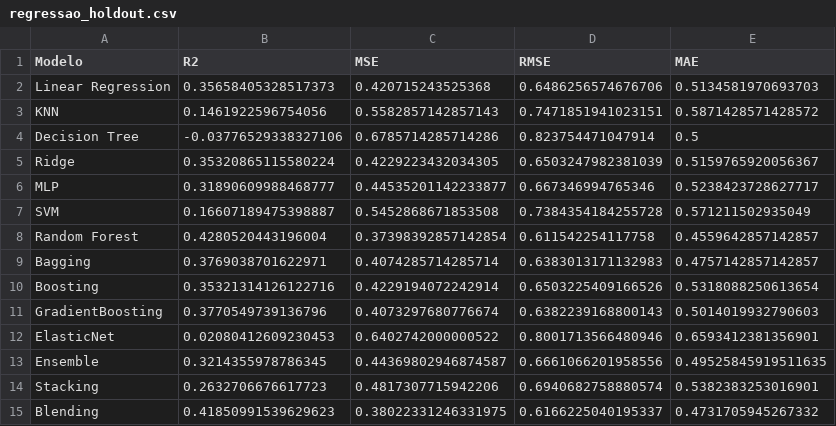
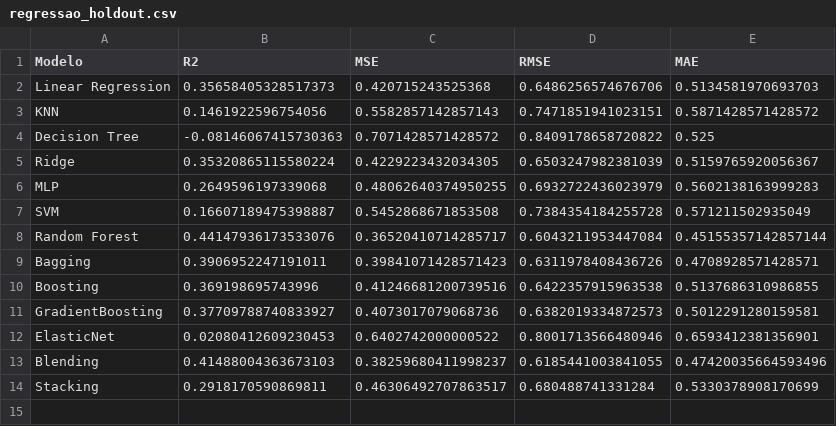
Before and after one commit to ricaprof/PJBL-Machine-Learning, a CSV file: results/regressao_holdout.csv, drawn as a sheet.

```diff
--- a/results/regressao_holdout.csv
+++ b/results/regressao_holdout.csv
@@ -3,13 +3,12 @@ Linear Regression,0.35658405328517373,0.420715243525368,0.6486256574676706,0.513
 KNN,0.1461922596754056,0.5582857142857143,0.7471851941023151,0.5871428571428572
-Decision Tree,-0.03776529338327106,0.6785714285714286,0.823754471047914,0.5
+Decision Tree,-0.08146067415730363,0.7071428571428572,0.8409178658720822,0.525
 Ridge,0.35320865115580224,0.4229223432034305,0.6503247982381039,0.5159765920056367
-MLP,0.31890609988468777,0.44535201142233877,0.667346994765346,0.5238423728627717
+MLP,0.2649596197339068,0.48062640374950255,0.6932722436023979,0.5602138163999283
 SVM,0.16607189475398887,0.5452868671853508,0.7384354184255728,0.571211502935049
-Random Forest,0.4280520443196004,0.37398392857142854,0.611542254117758,0.4559642857142857
-Bagging,0.3769038701622971,0.4074285714285714,0.6383013171132983,0.4757142857142857
-Boosting,0.35321314126122716,0.4229194072242914,0.6503225409166526,0.5318088250613654
-GradientBoosting,0.3770549739136796,0.4073297680776674,0.6382239168800143,0.5014019932790603
+Random Forest,0.44147936173533076,0.36520410714285717,0.6043211953447084,0.45155357142857144
+Bagging,0.3906952247191011,0.39841071428571423,0.6311978408436726,0.4708928571428571
+Boosting,0.369198695743996,0.41246681200739516,0.6422357915963538,0.5137686310986855
+GradientBoosting,0.37709788740833927,0.4073017079068736,0.6382019334872573,0.5012291280159581
 ElasticNet,0.02080412609230453,0.6402742000000522,0.8001713566480946,0.6593412381356901
-Ensemble,0.3214355978786345,0.44369802946874587,0.6661066201958556,0.49525845919511635
-Stacking,0.2632706676617723,0.4817307715942206,0.6940682758880574,0.5382383253016901
-Blending,0.41850991539629623,0.38022331246331975,0.6166225040195337,0.4731705945267332
+Blending,0.41488004363673103,0.38259680411998237,0.6185441003841055,0.47420035664593496
+Stacking,0.2918170590869811,0.46306492707863517,0.680488741331284,0.5330378908170699
```
Also changed, not shown: results/classificacao_crossval.csv, results/classificacao_holdout.csv, 7 other files.
